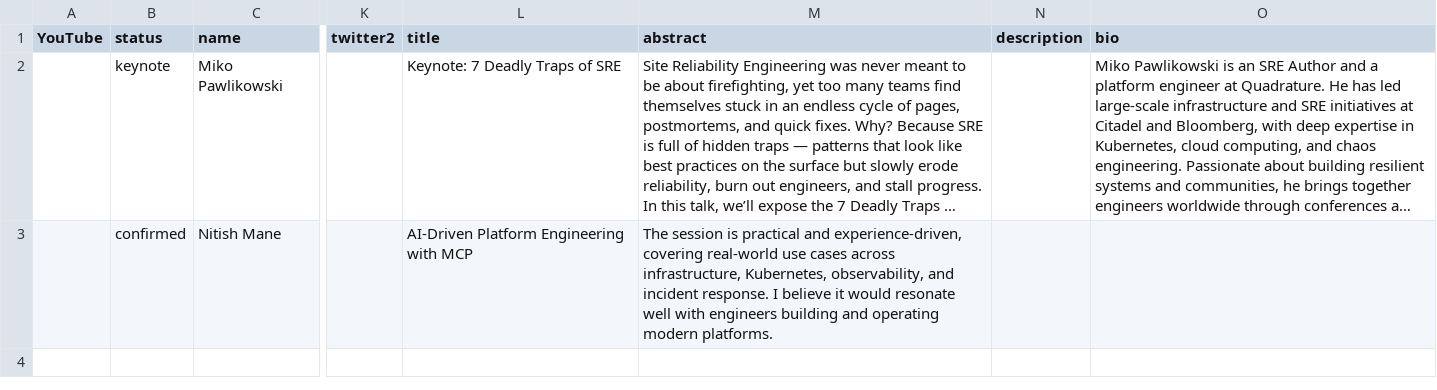
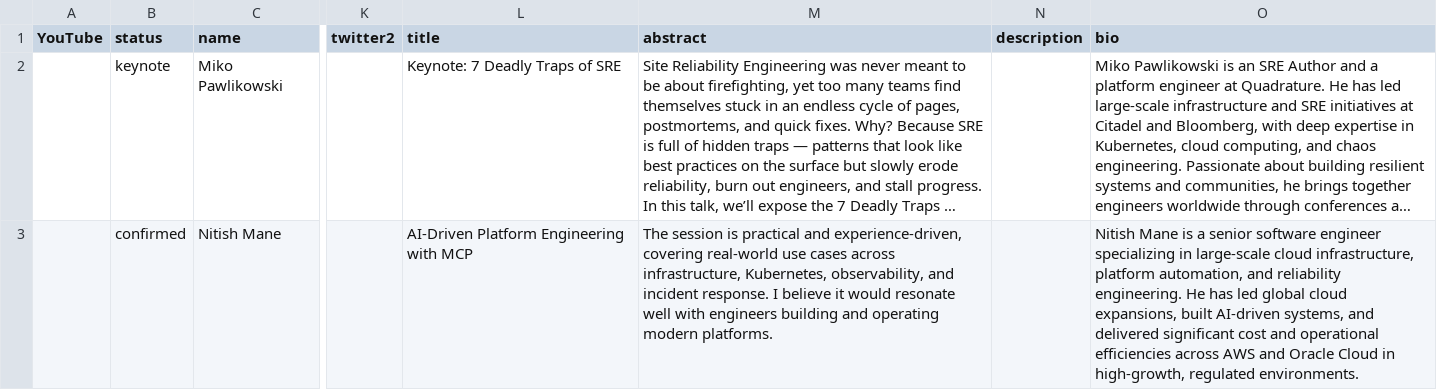
Before and after one commit to sreday/website, a CSV file: 2026-san-francisco-q2/_db/talks.csv, drawn as a sheet; only a part is shown, gaps mark what is left out; long unchanged cells end in …; the diff covers the shown part only; the diff names each change by its address in the sheet, - before the commit and + after, or states it on an @@ line.

Commit message:
Add files via upload

```diff
--- a/2026-san-francisco-q2/_db/talks.csv
+++ b/2026-san-francisco-q2/_db/talks.csv
-O3 (bio): (empty)
+O3 (bio): Nitish Mane is a senior software engineer specializing in large-scale cloud infrastructure, platform automation, and reliability engineering. He has led global cloud expansions, built AI-driven systems, and delivered significant cost and operational efficiencies across AWS and Oracle Cloud in high-growth, regulated environments.
```
Also changed, not shown: 1 added row elsewhere in this file.
